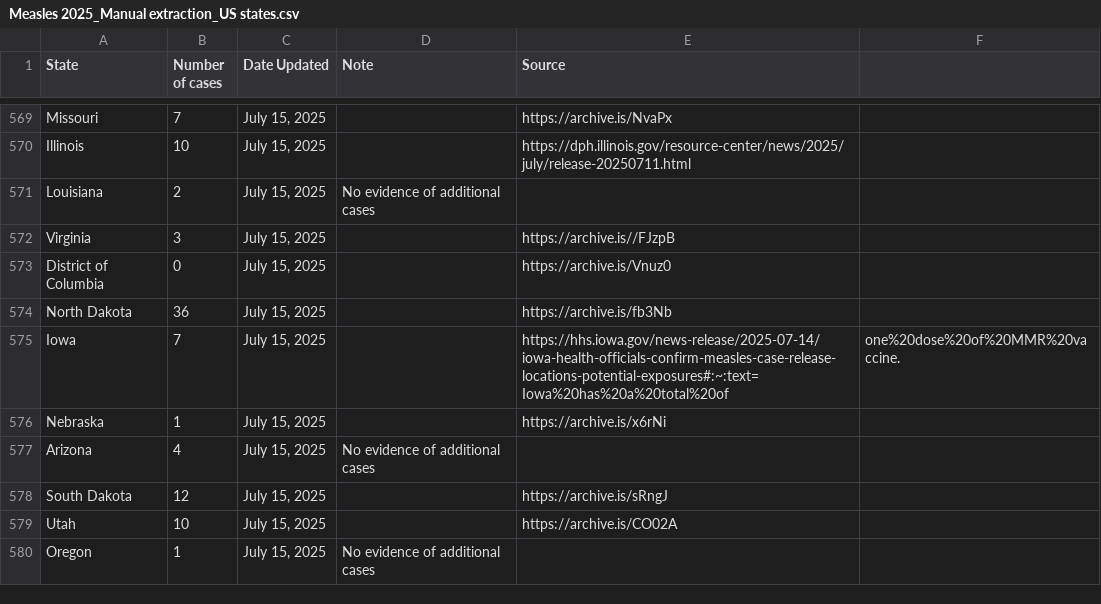
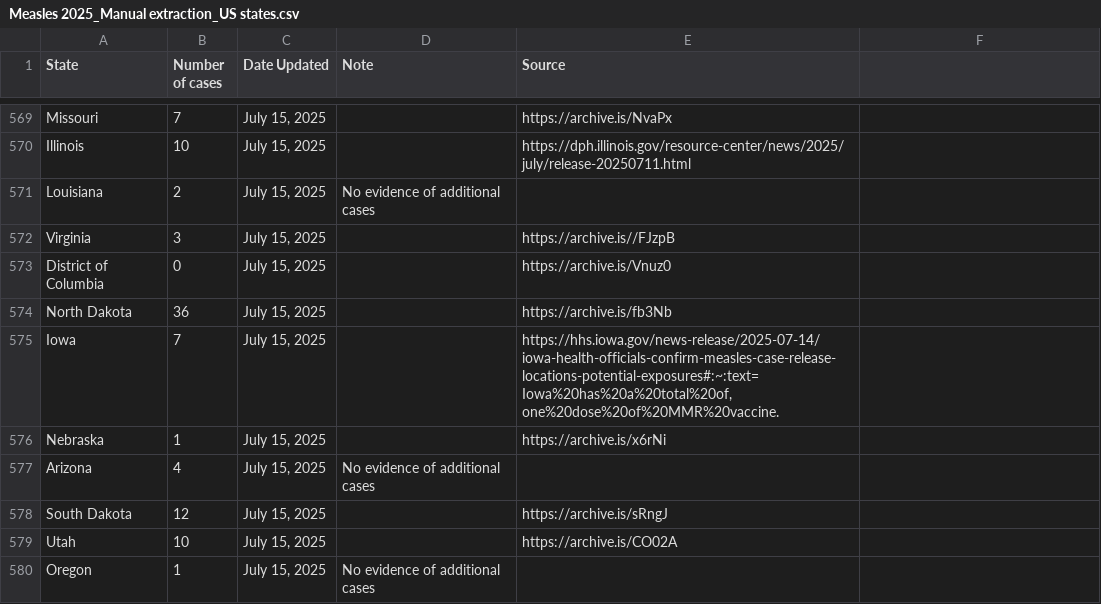
Before and after one commit to ehulland/measles_TX, a CSV file: Data/Measles 2025_Manual extraction_US states.csv, drawn as a sheet; only a part is shown, gaps mark what is left out.

Commit message:
Update Measles 2025_Manual extraction_US states.csv
Manual update week of 7/14/2025. Two retrospective updates for North Dakota and South Dakota

```diff
--- a/Data/Measles 2025_Manual extraction_US states.csv
+++ b/Data/Measles 2025_Manual extraction_US states.csv
@@ -574,3 +574,3 @@ District of Columbia,0,"July 15, 2025",,https://archive.is/Vnuz0,
 North Dakota,36,"July 15, 2025",,https://archive.is/fb3Nb,
-Iowa,7,"July 15, 2025",,https://hhs.iowa.gov/news-release/2025-07-14/iowa-health-officials-confirm-measles-case-release-locations-potential-exposures#:~:text=Iowa%20has%20a%20total%20of,one%20dose%20of%20MMR%20vaccine.,
+Iowa,7,"July 15, 2025",,"https://hhs.iowa.gov/news-release/2025-07-14/iowa-health-officials-confirm-measles-case-release-locations-potential-exposures#:~:text=Iowa%20has%20a%20total%20of,one%20dose%20of%20MMR%20vaccine.",
 Nebraska,1,"July 15, 2025",,https://archive.is/x6rNi,
```
